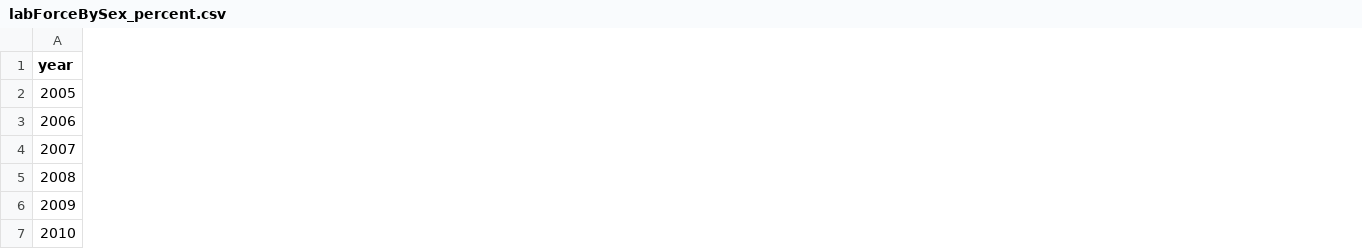
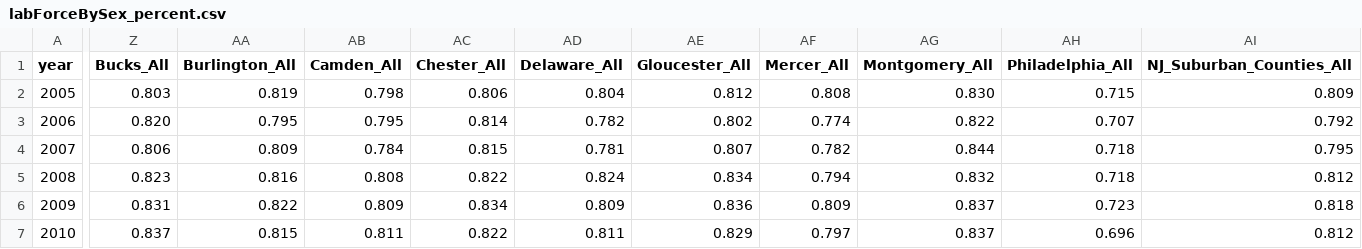
Before and after one commit to dvrpc/TrackingProgress, a CSV file: data/labForceBySex_percent.csv, drawn as a sheet; only a part is shown, gaps mark what is left out; the diff covers the shown part only; the diff names each change by its address in the sheet, - before the commit and + after, or states it on an @@ line.

Commit message:
labor force data and charts
labor force trend

```diff
--- a/data/labForceBySex_percent.csv
+++ b/data/labForceBySex_percent.csv
+column Z (Bucks_All), rows 2-7: 0.803 | 0.820 | 0.806 | 0.823 | 0.831 | 0.837
+column AA (Burlington_All), rows 2-7: 0.819 | 0.795 | 0.809 | 0.816 | 0.822 | 0.815
+column AB (Camden_All), rows 2-7: 0.798 | 0.795 | 0.784 | 0.808 | 0.809 | 0.811
+column AC (Chester_All), rows 2-7: 0.806 | 0.814 | 0.815 | 0.822 | 0.834 | 0.822
+column AD (Delaware_All), rows 2-7: 0.804 | 0.782 | 0.781 | 0.824 | 0.809 | 0.811
+column AE (Gloucester_All), rows 2-7: 0.812 | 0.802 | 0.807 | 0.834 | 0.836 | 0.829
+column AF (Mercer_All), rows 2-7: 0.808 | 0.774 | 0.782 | 0.794 | 0.809 | 0.797
+column AG (Montgomery_All), rows 2-7: 0.830 | 0.822 | 0.844 | 0.832 | 0.837 | 0.837
+column AH (Philadelphia_All), rows 2-7: 0.715 | 0.707 | 0.718 | 0.718 | 0.723 | 0.696
+column AI (NJ_Suburban_Counties_All), rows 2-7: 0.809 | 0.792 | 0.795 | 0.812 | 0.818 | 0.812
```
Also changed, not shown: 2 added columns and 56 edited cells elsewhere in this file, data/labForceByRace.csv, data/labForceBySex_gap.csv, 3 other files.
